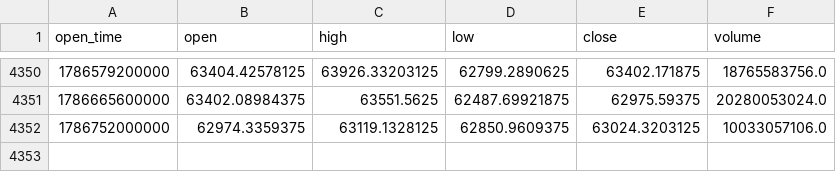
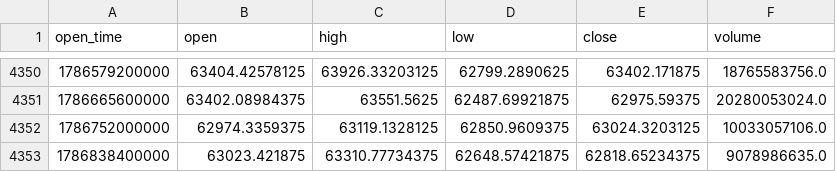
Before and after one commit to AnkeYan/crypto-pattern-lab-demo-FYP, a CSV file: data/BTCUSDT.csv, drawn as a sheet; only a part is shown, gaps mark what is left out; the diff names each change by its address in the sheet, - before the commit and + after, or states it on an @@ line.

```diff
--- a/data/BTCUSDT.csv
+++ b/data/BTCUSDT.csv
+row 4353: 1786838400000 | 63023.421875 | 63310.77734375 | 62648.57421875 | 62818.65234375 | 9078986635.0
```
Also changed, not shown: data/ETHUSDT.csv, data/SOLUSDT.csv, 15 other files.
